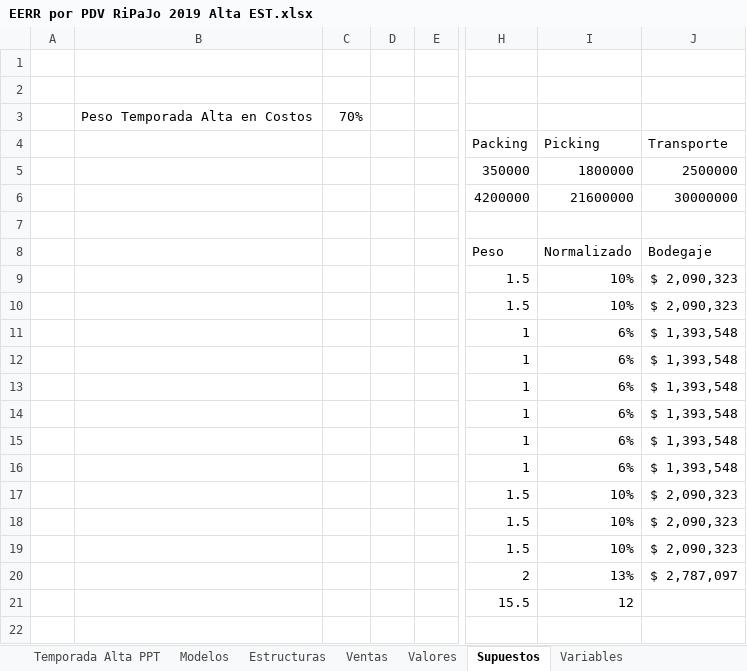
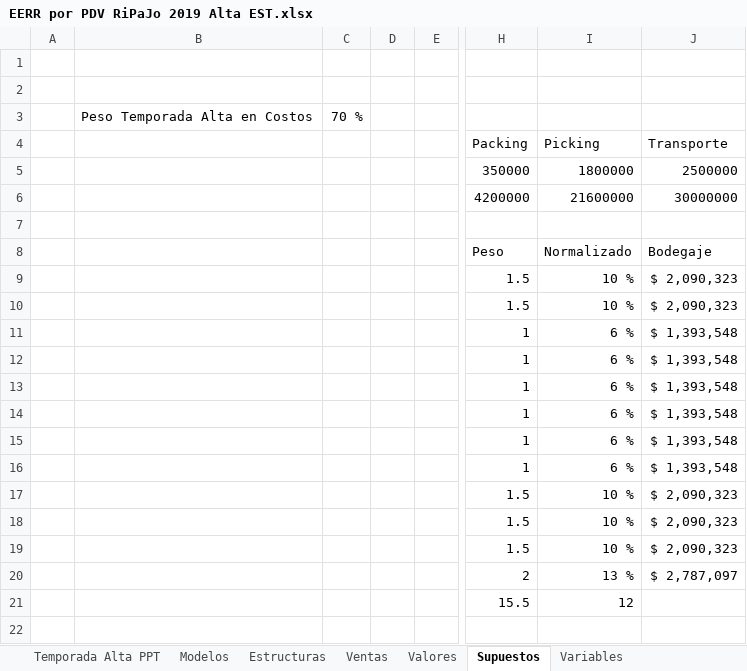
Before and after one commit to yevier24/pmg, an Excel workbook: public/uploads/xls/EERR por PDV RiPaJo 2019 Alta EST.xlsx, sheet Supuestos, drawn as a sheet; only a part is shown, gaps mark what is left out; values as stored, in another font and other column widths than the file's, no borders; table styles not drawn; the diff names each change by its address in the sheet, - before the commit and + after, or states it on an @@ line.

```diff
--- a/public/uploads/xls/EERR por PDV RiPaJo 2019 Alta EST.xlsx (sheet Supuestos)
+++ b/public/uploads/xls/EERR por PDV RiPaJo 2019 Alta EST.xlsx (sheet Supuestos)
-C3: 70%
+C3: 70 %
-I9:I10: 10%
+I9:I10: 10 %
-I11:I16: 6%
+I11:I16: 6 %
-I17:I19: 10%
+I17:I19: 10 %
-I20: 13%
+I20: 13 %
```
Also changed, not shown: sheet Valores, sheet Temporada Alta PPT, sheet Variables, sheet Estructuras, sheet Modelos, formulas that keep their value, charts or pictures, 3 other files.
